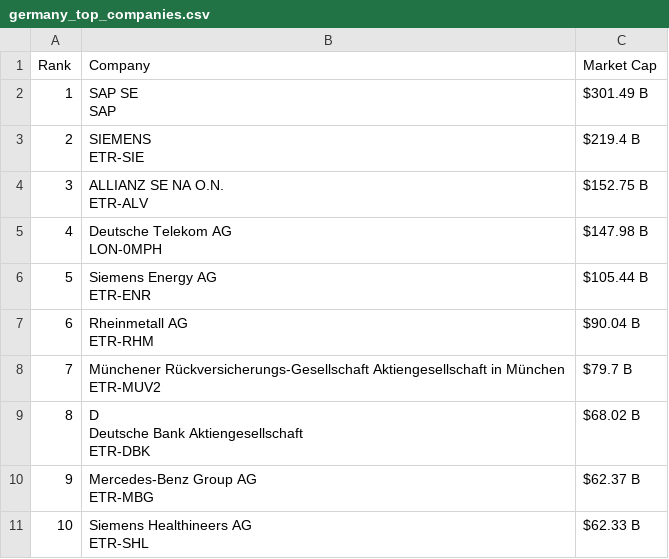
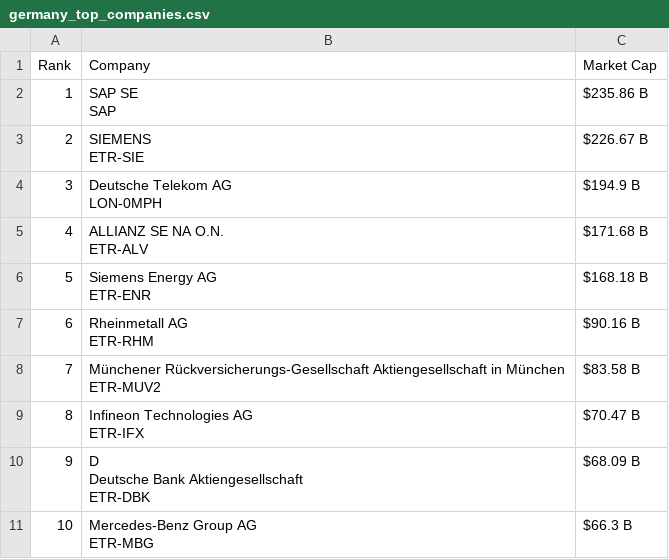
Before and after one commit to ayeeff/marketcap, a CSV file: data/germany_top_companies.csv, drawn as a sheet.

```diff
--- a/data/germany_top_companies.csv
+++ b/data/germany_top_companies.csv
@@ -1,22 +1,22 @@
 Rank,Company,Market Cap
-1,"SAP SE
-SAP",$301.49 B
-2,"SIEMENS
-ETR-SIE",$219.4 B
-3,"ALLIANZ SE NA O.N.
-ETR-ALV",$152.75 B
-4,"Deutsche Telekom AG
-LON-0MPH",$147.98 B
-5,"Siemens Energy AG
-ETR-ENR",$105.44 B
-6,"Rheinmetall AG
-ETR-RHM",$90.04 B
-7,"Münchener Rückversicherungs-Gesellschaft Aktiengesellschaft in München
-ETR-MUV2",$79.7 B
-8,"D
-Deutsche Bank Aktiengesellschaft
-ETR-DBK",$68.02 B
-9,"Mercedes-Benz Group AG
-ETR-MBG",$62.37 B
-10,"Siemens Healthineers AG
-ETR-SHL",$62.33 B
+1,"SAP SE
+SAP",$235.86 B
+2,"SIEMENS
+ETR-SIE",$226.67 B
+3,"Deutsche Telekom AG
+LON-0MPH",$194.9 B
+4,"ALLIANZ SE NA O.N.
+ETR-ALV",$171.68 B
+5,"Siemens Energy AG
+ETR-ENR",$168.18 B
+6,"Rheinmetall AG
+ETR-RHM",$90.16 B
+7,"Münchener Rückversicherungs-Gesellschaft Aktiengesellschaft in München
+ETR-MUV2",$83.58 B
+8,"Infineon Technologies AG
+ETR-IFX",$70.47 B
+9,"D
+Deutsche Bank Aktiengesellschaft
+ETR-DBK",$68.09 B
+10,"Mercedes-Benz Group AG
+ETR-MBG",$66.3 B
```
